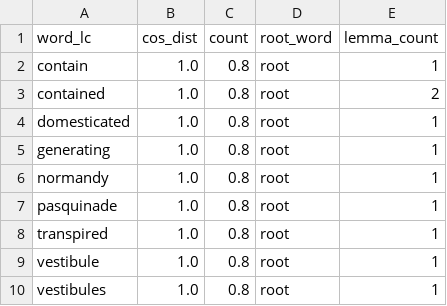
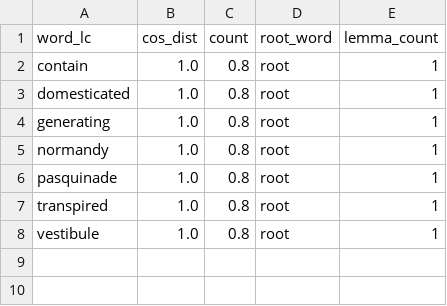
Before and after one commit to peter-stafford/dashby, a CSV file: nebulous_p_compiled.csv, drawn as a sheet; the diff names each change by its address in the sheet, - before the commit and + after, or states it on an @@ line.

Commit message:
Update nebulous_p_compiled.csv

```diff
--- a/nebulous_p_compiled.csv
+++ b/nebulous_p_compiled.csv
-row 3: contained | 1.0 | 0.8 | root | 2
-row 10: vestibules | 1.0 | 0.8 | root | 1
```
